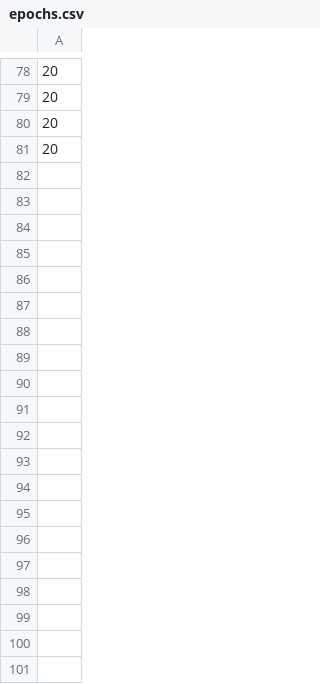
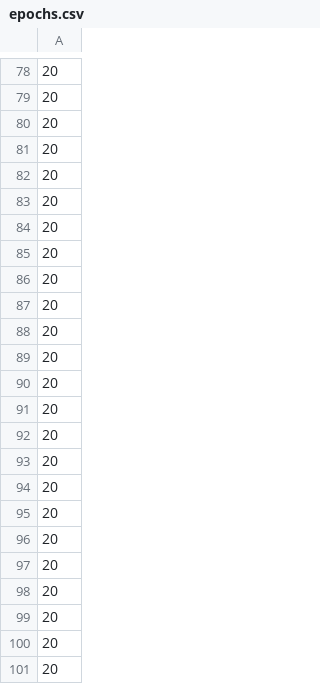
Before and after one commit to RQC-Robotics/RQC-Robotics-tactile_sensor, a CSV file: reports/epochs.csv, drawn as a sheet; only a part is shown, gaps mark what is left out; the diff covers the shown part only; the diff names each change by its address in the sheet, - before the commit and + after, or states it on an @@ line.

```diff
--- a/reports/epochs.csv
+++ b/reports/epochs.csv
+row 82: 20
+row 83: 20
+row 84: 20
+row 85: 20
+row 86: 20
+row 87: 20
+row 88: 20
+row 89: 20
+row 90: 20
+row 91: 20
+row 92: 20
+row 93: 20
+row 94: 20
+row 95: 20
+row 96: 20
+row 97: 20
+row 98: 20
+row 99: 20
+row 100: 20
+row 101: 20
```
Also changed, not shown: 60 added rows elsewhere in this file, reports/full_test_loss.csv, reports/full_train_loss.csv, 5 other files.
